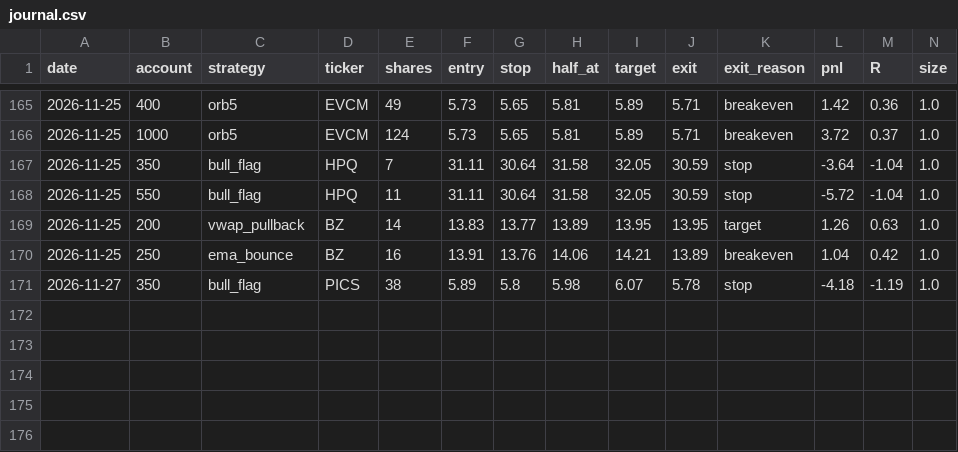
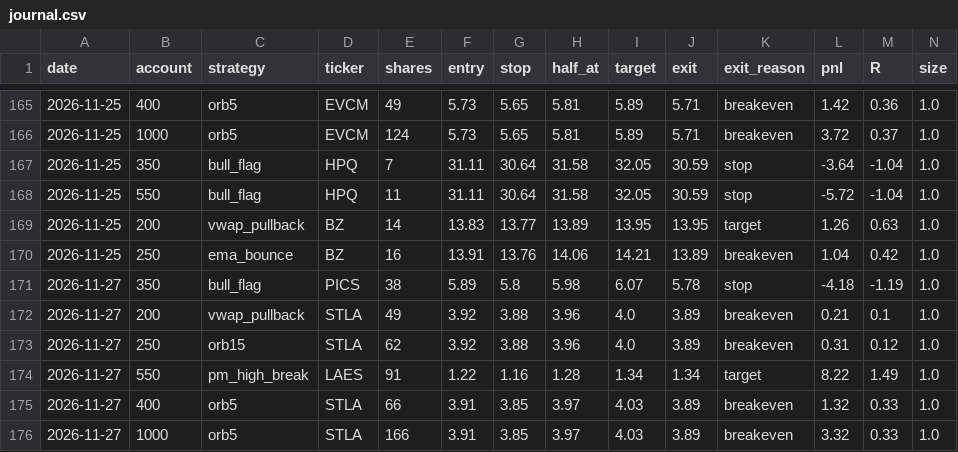
Before and after one commit to newurbaninfluence-lgtm/paper-trading-bot, a CSV file: journal.csv, drawn as a sheet; only a part is shown, gaps mark what is left out; rows hold the shown columns only; the diff names each change by its address in the sheet, - before the commit and + after, or states it on an @@ line.

```diff
--- a/journal.csv
+++ b/journal.csv
+row 172: 2026-11-27 | 200 | vwap_pullback | STLA | 49 | 3.92 | 3.88 | 3.96 | 4.0 | 3.89 | breakeven | 0.21 | 0.1 | 1.0
+row 173: 2026-11-27 | 250 | orb15 | STLA | 62 | 3.92 | 3.88 | 3.96 | 4.0 | 3.89 | breakeven | 0.31 | 0.12 | 1.0
+row 174: 2026-11-27 | 550 | pm_high_break | LAES | 91 | 1.22 | 1.16 | 1.28 | 1.34 | 1.34 | target | 8.22 | 1.49 | 1.0
+row 175: 2026-11-27 | 400 | orb5 | STLA | 66 | 3.91 | 3.85 | 3.97 | 4.03 | 3.89 | breakeven | 1.32 | 0.33 | 1.0
+row 176: 2026-11-27 | 1000 | orb5 | STLA | 166 | 3.91 | 3.85 | 3.97 | 4.03 | 3.89 | breakeven | 3.32 | 0.33 | 1.0
```
Also changed, not shown: alpaca_journal.csv, signals.csv, 2 other files.
